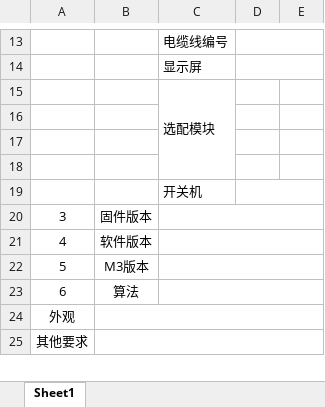
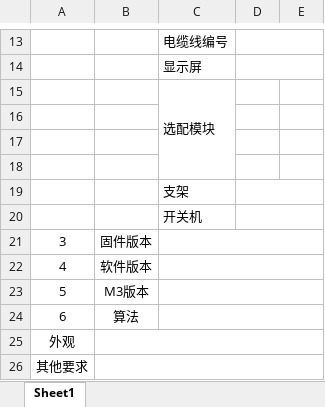
Before and after one commit to Mr-Wes/PythonProjects, an Excel workbook: ConfirmForm/res/001.xlsx, sheet Sheet1, drawn as a sheet; only a part is shown, gaps mark what is left out; values as stored, in another font and other column widths than the file's, no borders; the diff names each change by its address in the sheet, - before the commit and + after, or states it on an @@ line.

```diff
--- a/ConfirmForm/res/001.xlsx (sheet Sheet1)
+++ b/ConfirmForm/res/001.xlsx (sheet Sheet1)
+row 19:  |  | 支架
```
Also changed, not shown: 11 other files.
